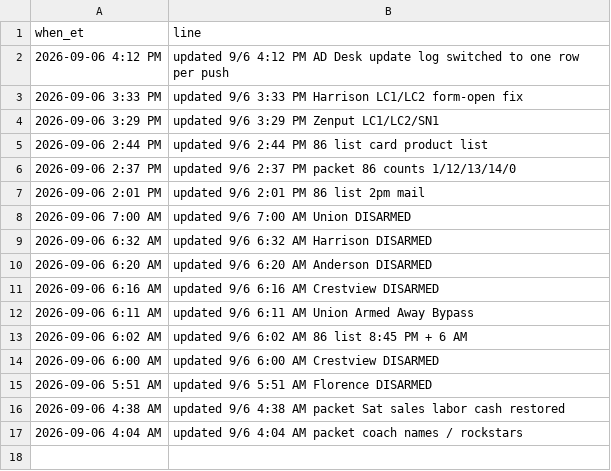
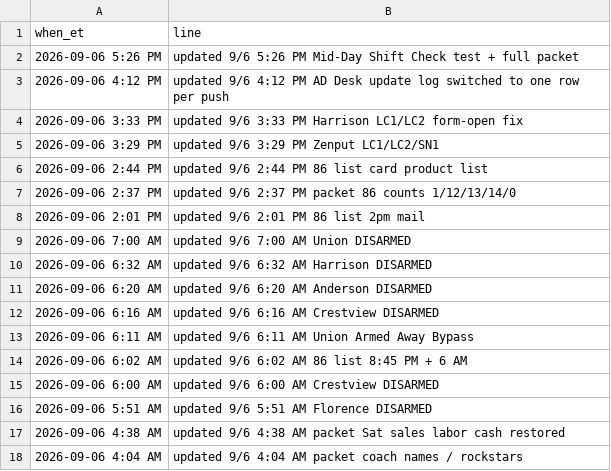
Before and after one commit to SCDashboard/DailyUploads, a CSV file: ad-updates.csv, drawn as a sheet; the diff names each change by its address in the sheet, - before the commit and + after, or states it on an @@ line.

Commit message:
ad-updates 5:26 PM packet + midday test row

```diff
--- a/ad-updates.csv
+++ b/ad-updates.csv
+row 2: 2026-09-06 5:26 PM | updated 9/6 5:26 PM Mid-Day Shift Check test + full packet
```
